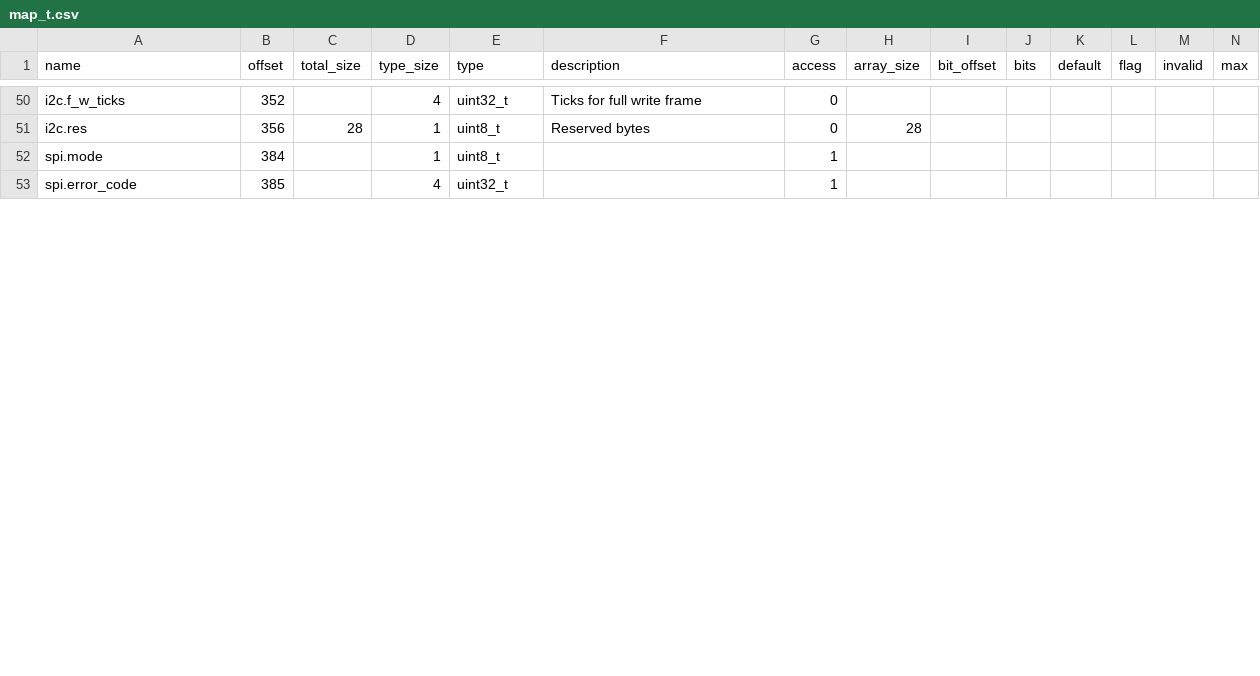
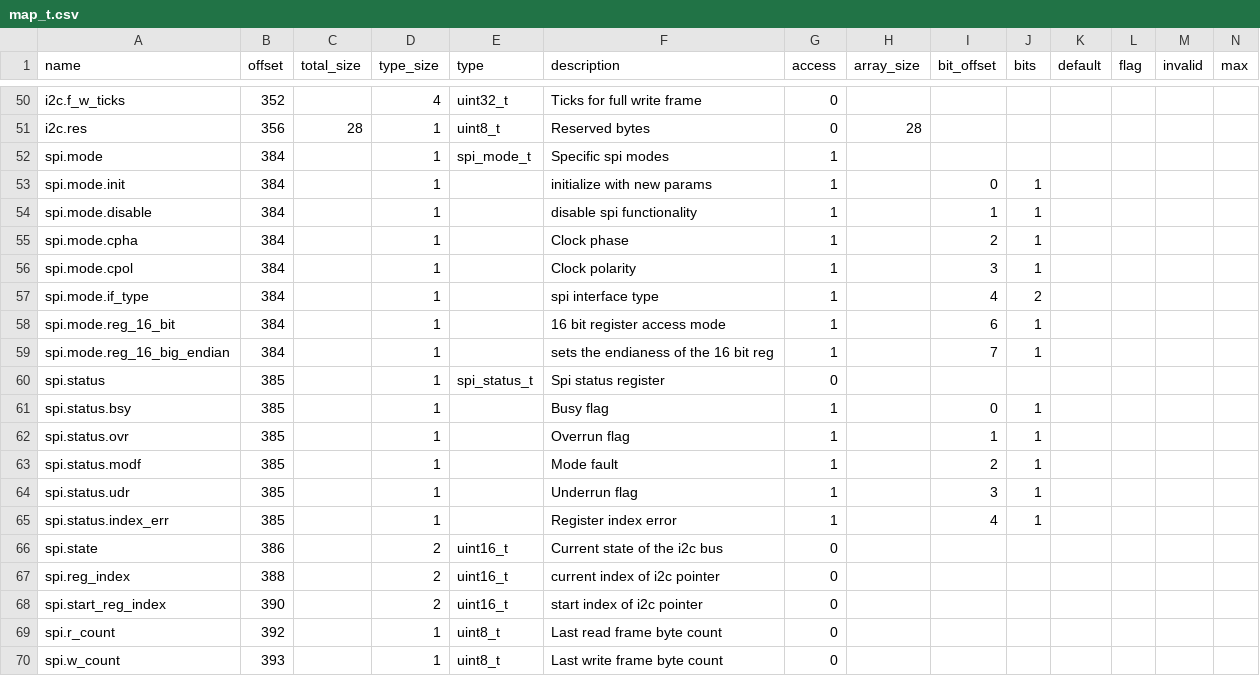
Before and after one commit to riot-appstore/PHiLIP, a CSV file: FW/MMM/map_t.csv, drawn as a sheet; only a part is shown, gaps mark what is left out; removed rows and columns are numbered as before the commit, all else as after; rows hold the shown columns only; the diff covers the shown part only; the diff names each change by its address in the sheet, - before the commit and + after, or states it on an @@ line.

Commit message:
feature(spi): Add spi slave
fix all doxygen errors
add spi with 4 application modes
add gpio periph because interrupt is shared bewteen periphs
update map with new spi params
add unprotected read for interrupt io register reads

```diff
--- a/FW/MMM/map_t.csv
+++ b/FW/MMM/map_t.csv
-E52 (type): uint8_t
+E52 (type): spi_mode_t
-F52 (description): (empty)
+F52 (description): Specific spi modes
-row 53: spi.error_code | 385 |  | 4 | uint32_t |  | 1
+row 53: spi.mode.init | 384 |  | 1 |  | initialize with new params | 1 |  | 0 | 1
+row 54: spi.mode.disable | 384 |  | 1 |  | disable spi functionality | 1 |  | 1 | 1
+row 55: spi.mode.cpha | 384 |  | 1 |  | Clock phase | 1 |  | 2 | 1
+row 56: spi.mode.cpol | 384 |  | 1 |  | Clock polarity | 1 |  | 3 | 1
+row 57: spi.mode.if_type | 384 |  | 1 |  | spi interface type | 1 |  | 4 | 2
+row 58: spi.mode.reg_16_bit | 384 |  | 1 |  | 16 bit register access mode | 1 |  | 6 | 1
+row 59: spi.mode.reg_16_big_endian | 384 |  | 1 |  | sets the endianess of the 16 bit reg | 1 |  | 7 | 1
+row 60: spi.status | 385 |  | 1 | spi_status_t | Spi status register | 0
+row 61: spi.status.bsy | 385 |  | 1 |  | Busy flag | 1 |  | 0 | 1
+row 62: spi.status.ovr | 385 |  | 1 |  | Overrun flag | 1 |  | 1 | 1
+row 63: spi.status.modf | 385 |  | 1 |  | Mode fault | 1 |  | 2 | 1
+row 64: spi.status.udr | 385 |  | 1 |  | Underrun flag | 1 |  | 3 | 1
+row 65: spi.status.index_err | 385 |  | 1 |  | Register index error | 1 |  | 4 | 1
+row 66: spi.state | 386 |  | 2 | uint16_t | Current state of the i2c bus | 0
+row 67: spi.reg_index | 388 |  | 2 | uint16_t | current index of i2c pointer | 0
+row 68: spi.start_reg_index | 390 |  | 2 | uint16_t | start index of i2c pointer | 0
+row 69: spi.r_count | 392 |  | 1 | uint8_t | Last read frame byte count | 0
+row 70: spi.w_count | 393 |  | 1 | uint8_t | Last write frame byte count | 0
```
Also changed, not shown: 3 added rows and 54 edited cells elsewhere in this file, 20 other files.
